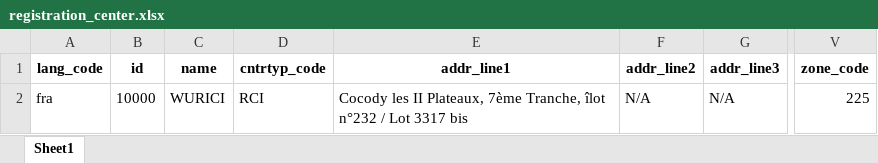
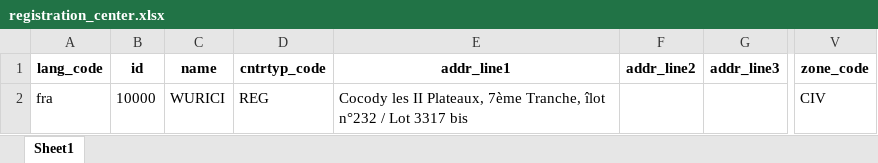
Before and after one commit to unraf-id/mosip-data, an Excel workbook: mosip_master/xlsx/registration_center.xlsx, sheet Sheet1, drawn as a sheet; only a part is shown, gaps mark what is left out; values as stored, in another font and other column widths than the file's, no borders; the diff names each change by its address in the sheet, - before the commit and + after, or states it on an @@ line.

```diff
--- a/mosip_master/xlsx/registration_center.xlsx (sheet Sheet1)
+++ b/mosip_master/xlsx/registration_center.xlsx (sheet Sheet1)
-D2 (cntrtyp_code): RCI
+D2 (cntrtyp_code): REG
-F2 (addr_line2): N/A
+F2 (addr_line2): (empty)
-G2 (addr_line3): N/A
+G2 (addr_line3): (empty)
-V2 (zone_code): 225
+V2 (zone_code): CIV
```
Also changed, not shown: mosip_master/xlsx/applicant_valid_document.xlsx.
